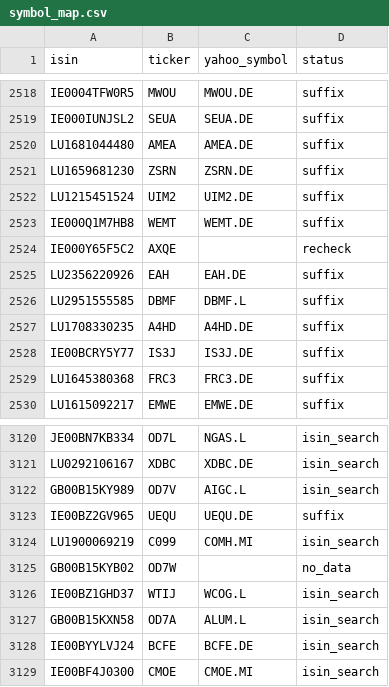
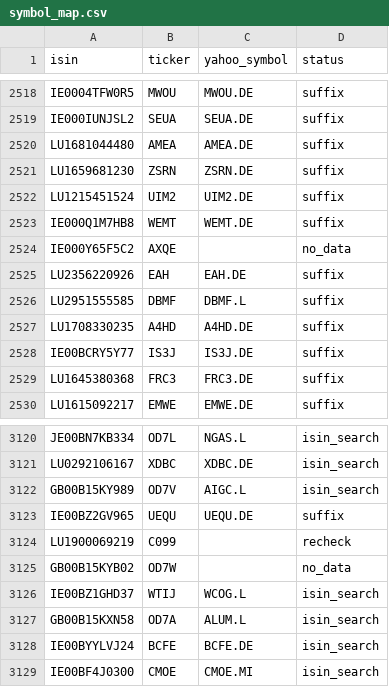
Before and after one commit to pedrochiarantano/convest-etf-monitor, a CSV file: data/symbol_map.csv, drawn as a sheet; only a part is shown, gaps mark what is left out.

```diff
--- a/data/symbol_map.csv
+++ b/data/symbol_map.csv
@@ -2523,3 +2523,3 @@ LU1215451524,UIM2,UIM2.DE,suffix
 IE000Q1M7HB8,WEMT,WEMT.DE,suffix
-IE000Y65F5C2,AXQE,,recheck
+IE000Y65F5C2,AXQE,,no_data
 LU2356220926,EAH,EAH.DE,suffix
@@ -3123,3 +3123,3 @@ GB00B15KY989,OD7V,AIGC.L,isin_search
 IE00BZ2GV965,UEQU,UEQU.DE,suffix
-LU1900069219,C099,COMH.MI,isin_search
+LU1900069219,C099,,recheck
 GB00B15KYB02,OD7W,,no_data
```
Also changed, not shown: 3 other files.
